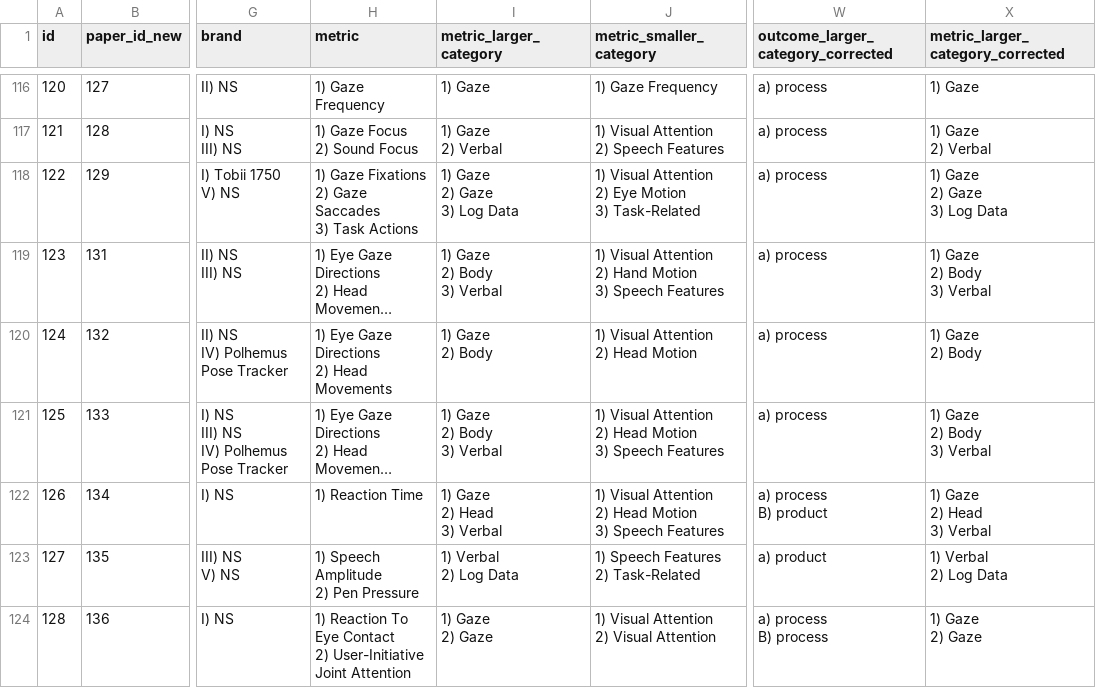
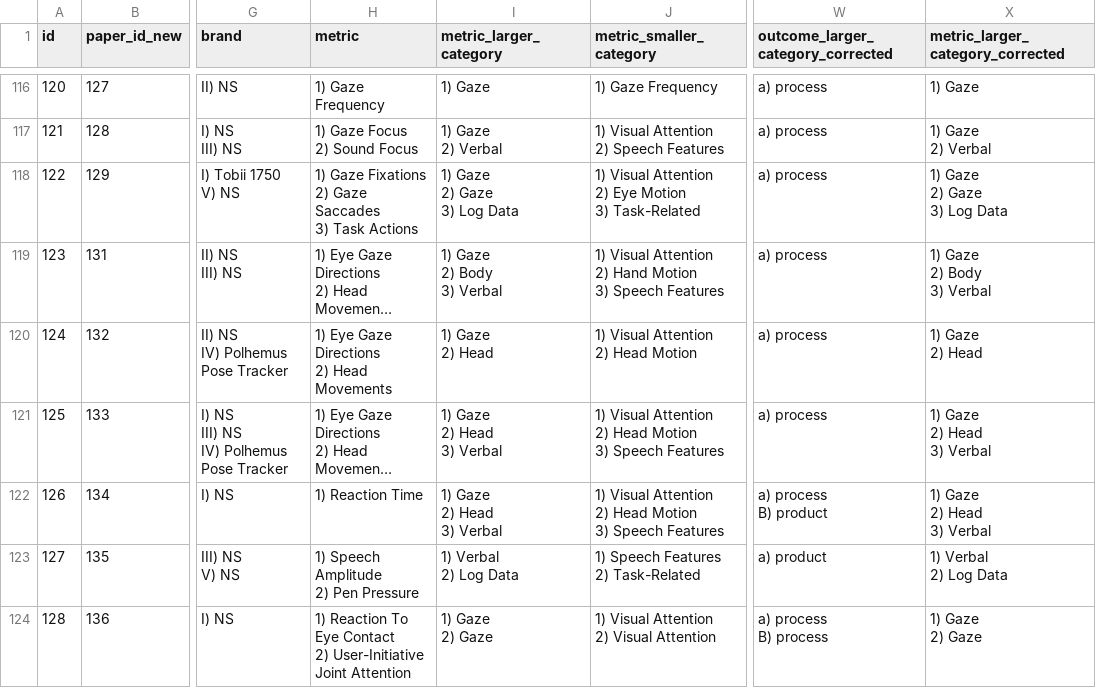
Before and after one commit to hgse-schneider/mmca-visualizations, a CSV file: 6.2023 CSCW dataset_data_metrics_constructs.csv, drawn as a sheet; only a part is shown, gaps mark what is left out; long unchanged cells end in …; ↵ is a line break in a cell; the diff covers the shown part only; the diff names each change by its address in the sheet, - before the commit and + after, or states it on an @@ line.

```diff
--- a/6.2023 CSCW dataset_data_metrics_constructs.csv
+++ b/6.2023 CSCW dataset_data_metrics_constructs.csv
-I120 (metric_larger_category): 1) Gaze ↵ 2) Body
+I120 (metric_larger_category): 1) Gaze ↵ 2) Head
-X120 (metric_larger_category_corrected): 1) Gaze ↵ 2) Body
+X120 (metric_larger_category_corrected): 1) Gaze ↵ 2) Head
-I121 (metric_larger_category): 1) Gaze ↵ 2) Body ↵ 3) Verbal
+I121 (metric_larger_category): 1) Gaze ↵ 2) Head ↵ 3) Verbal
-X121 (metric_larger_category_corrected): 1) Gaze ↵ 2) Body ↵ 3) Verbal
+X121 (metric_larger_category_corrected): 1) Gaze ↵ 2) Head ↵ 3) Verbal
```
Also changed, not shown: 13 edited cells elsewhere in this file, 3 other files.
